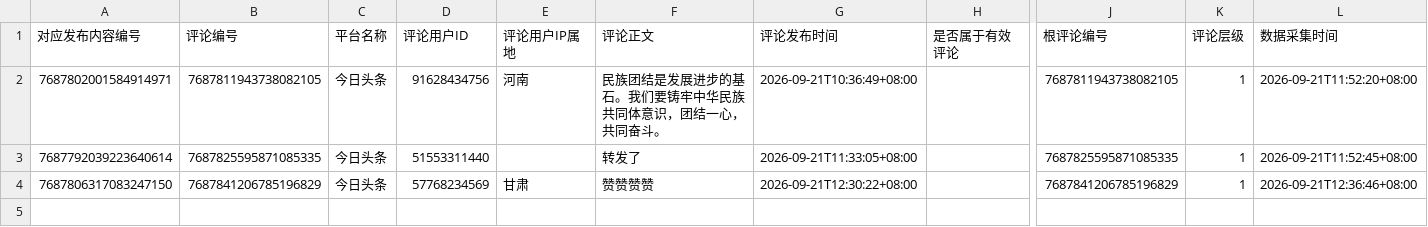
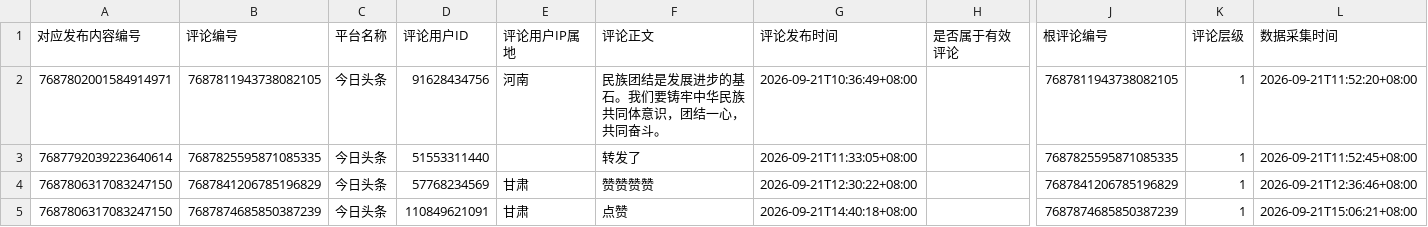
Before and after one commit to qingqing0223/-, a CSV file: data_submissions/toutiao/2026-09-21_toutiao01/keywords/表2_评论基础信息表.csv, drawn as a sheet; only a part is shown, gaps mark what is left out; rows hold the shown columns only; the diff names each change by its address in the sheet, - before the commit and + after, or states it on an @@ line.

```diff
--- a/data_submissions/toutiao/2026-09-21_toutiao01/keywords/表2_评论基础信息表.csv
+++ b/data_submissions/toutiao/2026-09-21_toutiao01/keywords/表2_评论基础信息表.csv
+row 5: 7687806317083247150 | 7687874685850387239 | 今日头条 | 110849621091 | 甘肃 | 点赞 | 2026-09-21T14:40:18+08:00 |  | 7687874685850387239 | 1 | 2026-09-21T15:06:21+08:00
```
Also changed, not shown: data_submissions/toutiao/2026-09-21_toutiao01/accounts/表1_发布内容基础信息表.csv, data_submissions/toutiao/2026-09-21_toutiao01/keywords/表3_发布内容互动数据表.csv, 2 other files.
